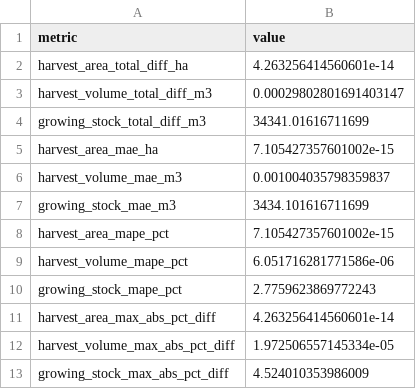
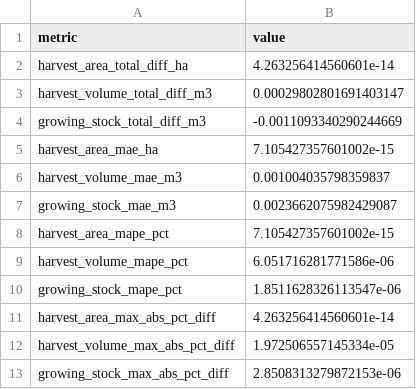
Before and after one commit to UBC-FRESH/ws3, a CSV file: papers/ems/tables/woodstock_parity_stats.csv, drawn as a sheet.

```diff
--- a/papers/ems/tables/woodstock_parity_stats.csv
+++ b/papers/ems/tables/woodstock_parity_stats.csv
@@ -3,11 +3,11 @@ harvest_area_total_diff_ha,4.263256414560601e-14
 harvest_volume_total_diff_m3,0.00029802801691403147
-growing_stock_total_diff_m3,34341.01616711699
+growing_stock_total_diff_m3,-0.0011093340290244669
 harvest_area_mae_ha,7.105427357601002e-15
 harvest_volume_mae_m3,0.001004035798359837
-growing_stock_mae_m3,3434.101616711699
+growing_stock_mae_m3,0.0023662075982429087
 harvest_area_mape_pct,7.105427357601002e-15
 harvest_volume_mape_pct,6.051716281771586e-06
-growing_stock_mape_pct,2.7759623869772243
+growing_stock_mape_pct,1.8511628326113547e-06
 harvest_area_max_abs_pct_diff,4.263256414560601e-14
 harvest_volume_max_abs_pct_diff,1.972506557145334e-05
-growing_stock_max_abs_pct_diff,4.524010353986009
+growing_stock_max_abs_pct_diff,2.8508313279872153e-06
```
Also changed, not shown: papers/ems/tables/scenario_flows.csv, papers/ems/tables/woodstock_parity.csv, 4 other files.
